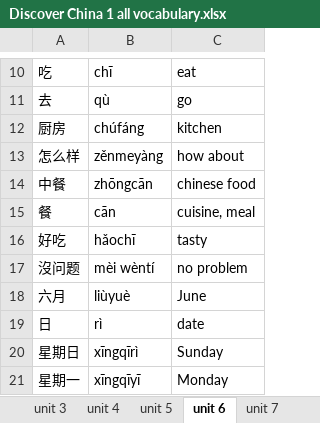
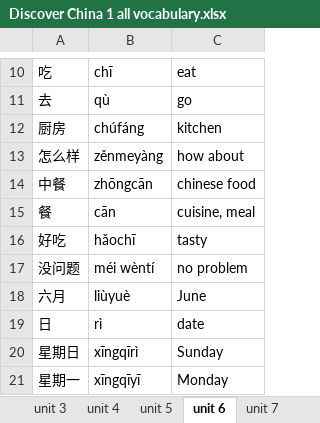
Before and after one commit to KuznetsovaViktoria/Discover_China_1_Personal_Project, an Excel workbook: Discover China 1 all vocabulary.xlsx, sheet unit 6, drawn as a sheet; only a part is shown, gaps mark what is left out; values as stored, in another font and other column widths than the file's, no borders; the diff names each change by its address in the sheet, - before the commit and + after, or states it on an @@ line.

```diff
--- a/Discover China 1 all vocabulary.xlsx (sheet unit 6)
+++ b/Discover China 1 all vocabulary.xlsx (sheet unit 6)
-A17: 沒问题
+A17: 没问题
-B17: mèi wèntí
+B17: méi wèntí
```
Also changed, not shown: sheet radicals, sheet unit 10, sheet unit 12, sheet unit 2, sheet unit 8, charts or pictures, 1 other file.
